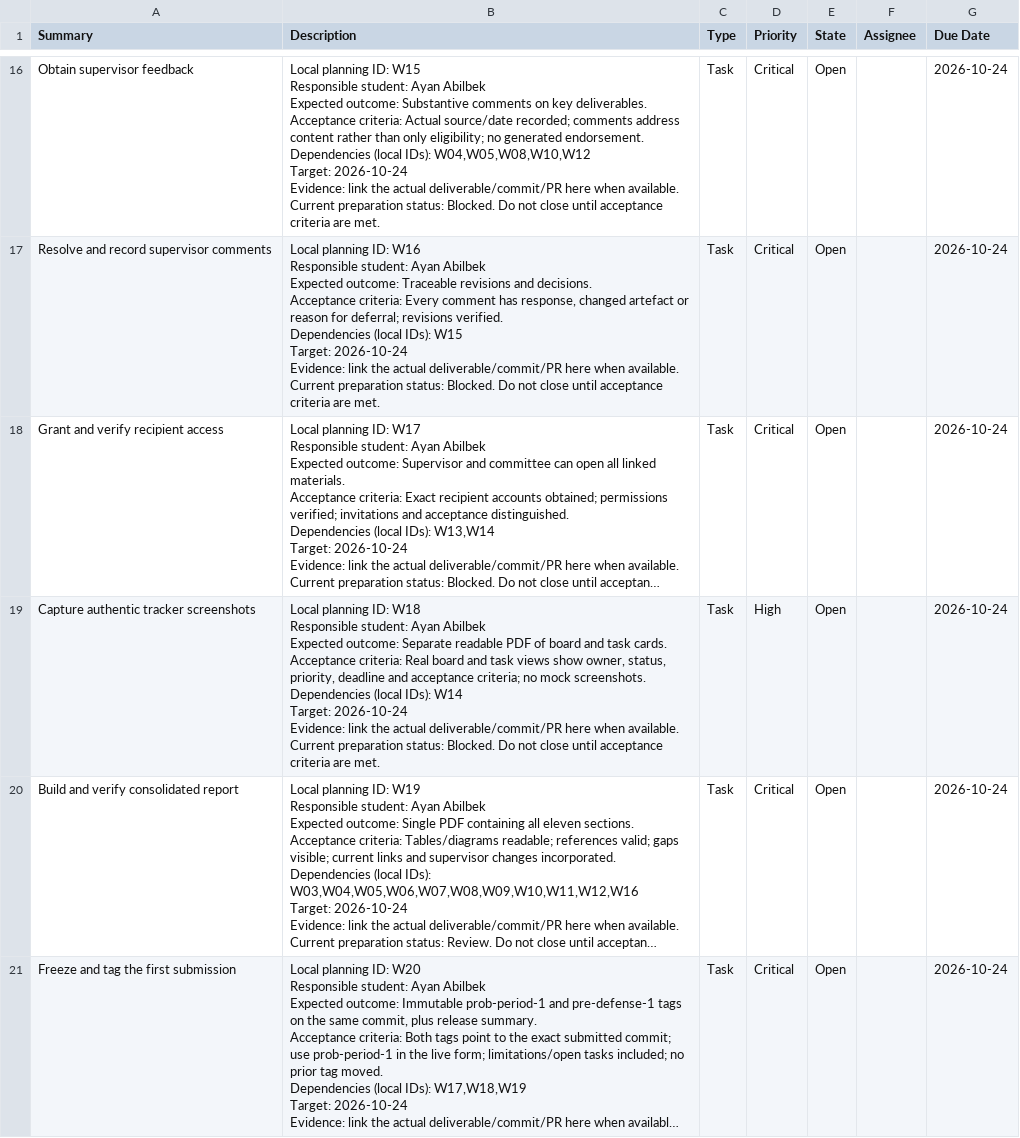
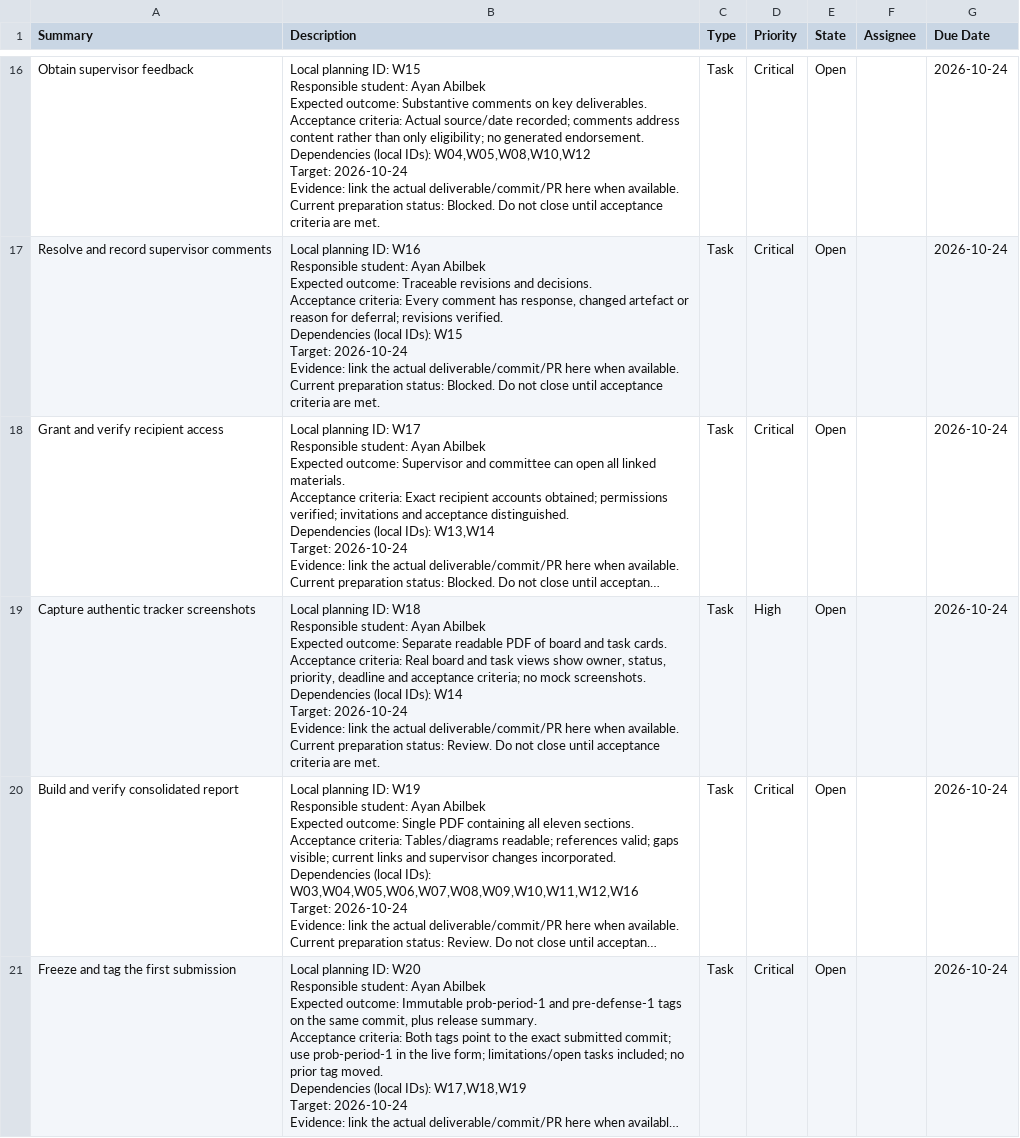
Before and after one commit to ayanvrsn/educator-digital-competencies, a CSV file: project-management/youtrack-import.csv, drawn as a sheet; only a part is shown, gaps mark what is left out; long unchanged cells end in …; the diff names each change by its address in the sheet, - before the commit and + after, or states it on an @@ line.

Commit message:
EDU-18 Synchronize screenshot task status in portable CSV

```diff
--- a/project-management/youtrack-import.csv
+++ b/project-management/youtrack-import.csv
-B19 (Description): …preparation status: Blocked. Do not…
+B19 (Description): …preparation status: Review. Do not…
```
